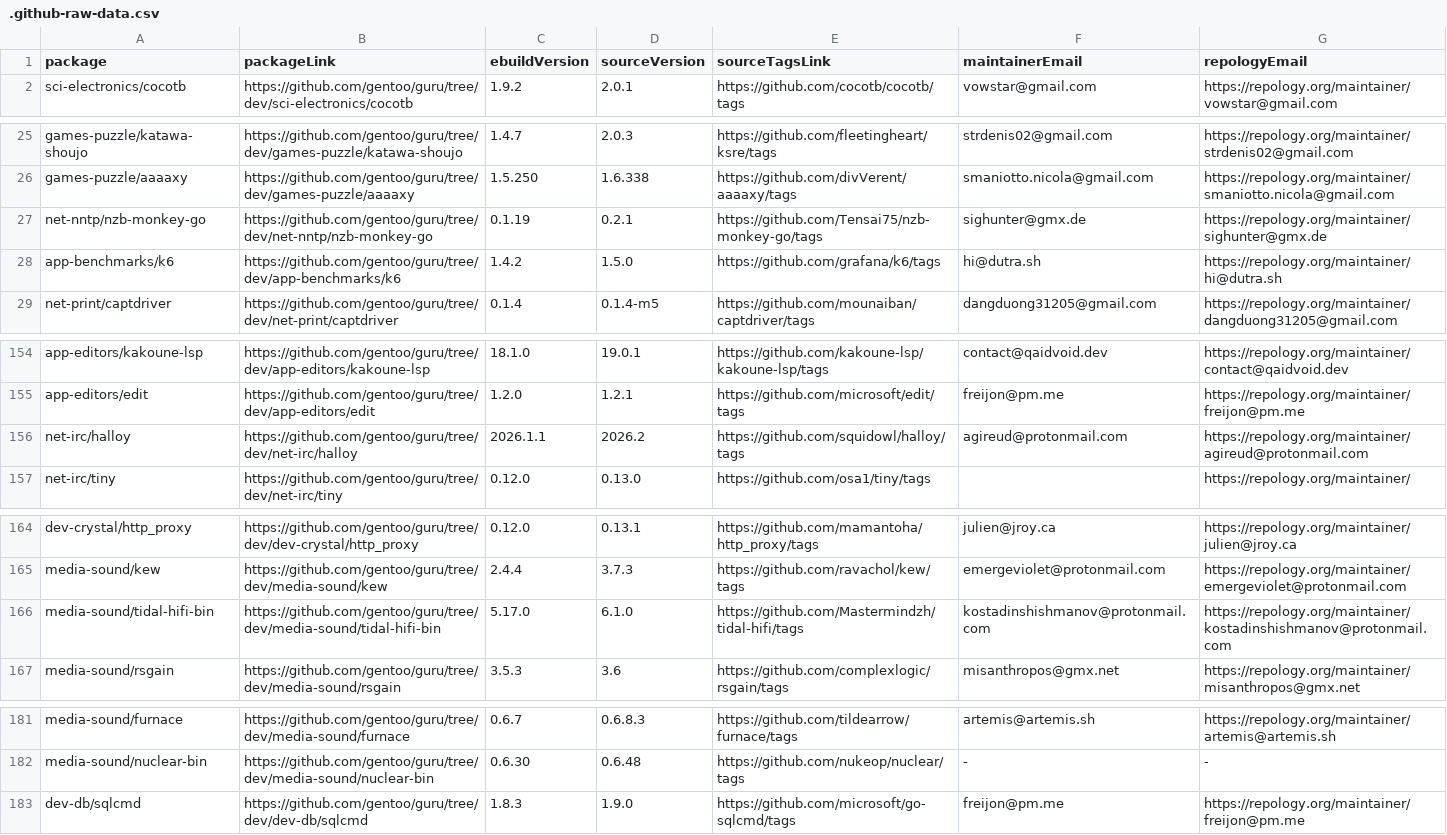
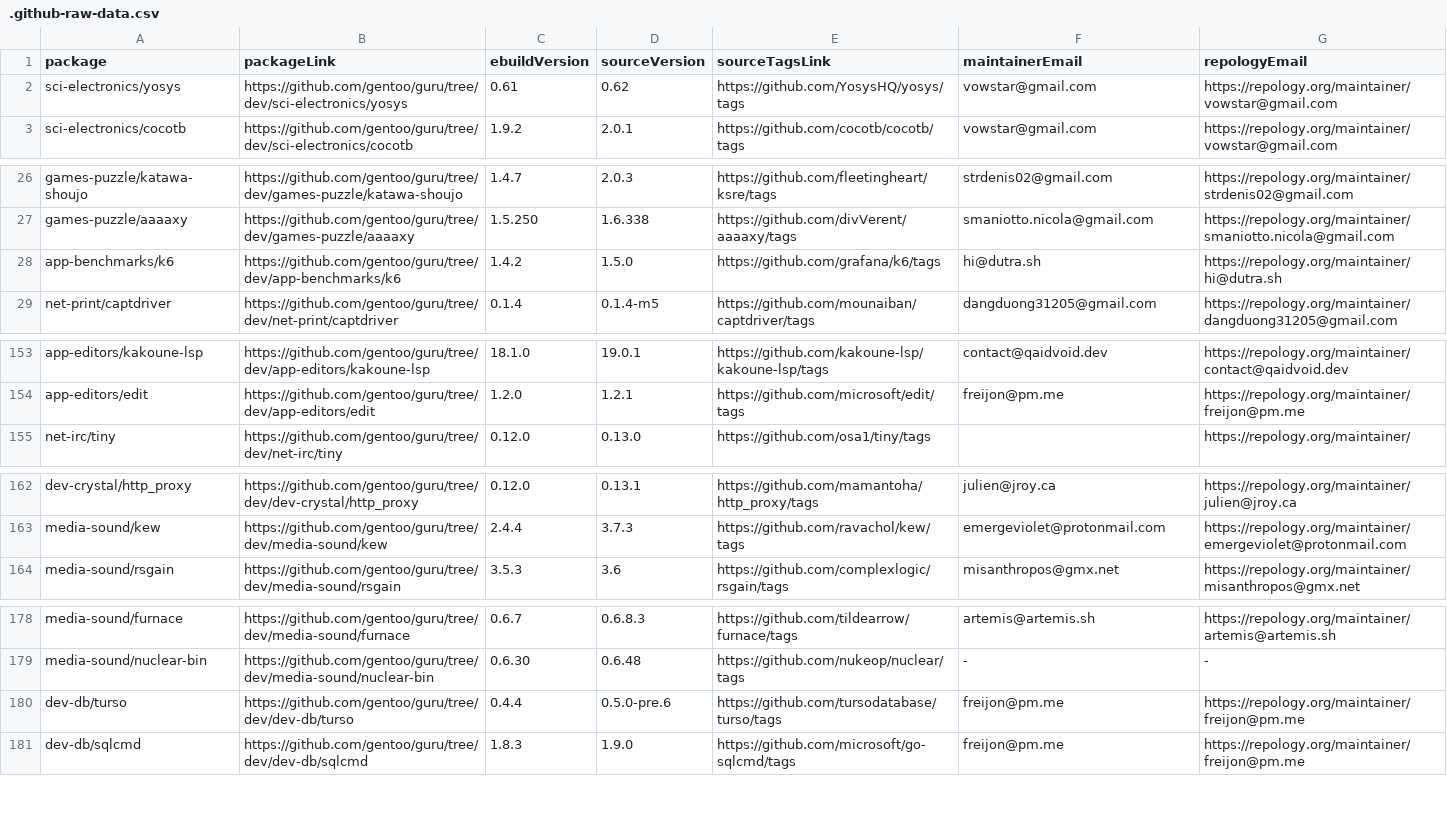
Before and after one commit to LinuxUserGD/gentoo-hit-list, a CSV file: .github-raw-data.csv, drawn as a sheet; only a part is shown, gaps mark what is left out; removed rows and columns are numbered as before the commit, all else as after; the diff covers the shown part only; the diff names each change by its address in the sheet, - before the commit and + after, or states it on an @@ line.

```diff
--- a/.github-raw-data.csv
+++ b/.github-raw-data.csv
+row 2: sci-electronics/yosys | https://github.com/gentoo/guru/tree/dev/sci-electronics/yosys | 0.61 | 0.62 | https://github.com/YosysHQ/yosys/tags | vowstar@gmail.com | https://repology.org/maintainer/vowstar@gmail.com
-row 27: net-nntp/nzb-monkey-go | https://github.com/gentoo/guru/tree/dev/net-nntp/nzb-monkey-go | 0.1.19 | 0.2.1 | https://github.com/Tensai75/nzb-monkey-go/tags | sighunter@gmx.de | https://repology.org/maintainer/sighunter@gmx.de
-row 156: net-irc/halloy | https://github.com/gentoo/guru/tree/dev/net-irc/halloy | 2026.1.1 | 2026.2 | https://github.com/squidowl/halloy/tags | agireud@protonmail.com | https://repology.org/maintainer/agireud@protonmail.com
-row 166: media-sound/tidal-hifi-bin | https://github.com/gentoo/guru/tree/dev/media-sound/tidal-hifi-bin | 5.17.0 | 6.1.0 | https://github.com/Mastermindzh/tidal-hifi/tags | kostadinshishmanov@protonmail.com | https://repology.org/maintainer/kostadinshishmanov@protonmail.com
+row 180: dev-db/turso | https://github.com/gentoo/guru/tree/dev/dev-db/turso | 0.4.4 | 0.5.0-pre.6 | https://github.com/tursodatabase/turso/tags | freijon@pm.me | https://repology.org/maintainer/freijon@pm.me
```
Also changed, not shown: 9 added rows, 4 removed rows and 34 edited cells elsewhere in this file, 2 other files.
